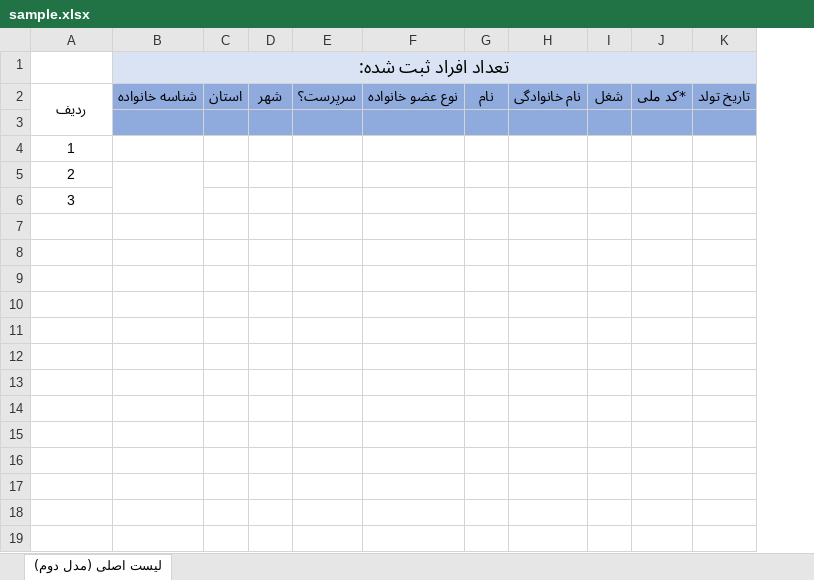
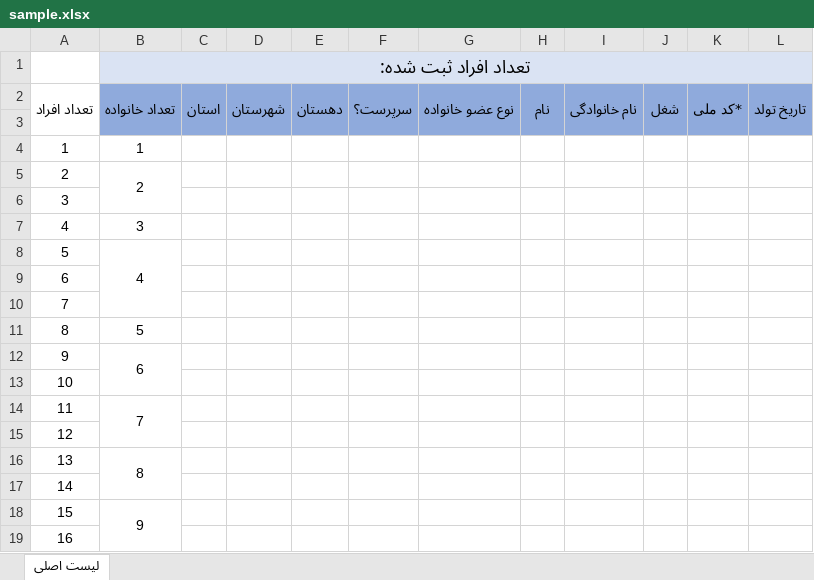
Before and after one commit to MortezaRajabzadeh/Bimeh, an Excel workbook: public/exele/sample.xlsx, sheet لیست اصلی, drawn as a sheet; only a part is shown; values as stored, in another font and other column widths than the file's, no borders; conditional formats not drawn; removed rows and columns are numbered as before the commit, all else as after; rows hold the shown columns only; the diff covers the shown part only; the diff names each change by its address in the sheet, - before the commit and + after, or states it on an @@ line.

Commit message:
Update FamiliesImport to support new Excel structure with proper column mapping
- Updated columnMapping and expectedHeaders in FamiliesImport class
- Added support for new Excel columns: تعداد افراد, تعداد خانواده, شهرستان, دهستان
- Modified key mapping to handle both *کد ملی and کد ملی variations
- Updated نوع مشکل columns mapping for اعتیاد, بیکار, بیماری خاص, ازکارافتادگی
- Added توضیحات بیشتر column support
- Improved compatibility with user's Excel file structure

```diff
--- a/public/exele/sample.xlsx (sheet لیست اصلی)
+++ b/public/exele/sample.xlsx (sheet لیست اصلی)
-sheet tab: لیست اصلی (مدل دوم)
+sheet tab: لیست اصلی
+column A (تعداد افراد), rows 4-5: 1 | 2; row 7: 4
-column B (شناسه خانواده), row 1: تعداد افراد ثبت شده:
-column D (شهر), empty
+column D (شهرستان), empty
+column E (دهستان), empty
-B1 (تعداد خانواده): (empty)
+B1 (تعداد خانواده): تعداد افراد ثبت شده:
-B1 fill: none
+B1 fill: #DAE3F3
+B1:Q1 merged
-B2: ردیف
+B2: تعداد خانواده
-B2:B3 fill: none
+B2:B3 fill: #8FAADC
-B2 bold: off
+B2 bold: on
+C2:C3 merged
+F2:F3 merged
+G2:G3 merged
+H2:H3 merged
+I2:I3 merged
+J2:J3 merged
+K2:K3 merged
+L2:L3 merged
+B5:B6 merged
+row 6: 3
+row 8: 5 | 4
+row 9: 6
+row 10: 7
+row 11: 8 | 5
+row 12: 9 | 6
+row 13: 10
+row 14: 11 | 7
+row 15: 12
+row 16: 13 | 8
+row 17: 14
+row 18: 15 | 9
+row 19: 16
```
Also changed, not shown: 10 added rows elsewhere in this sheet, 20 other files.
